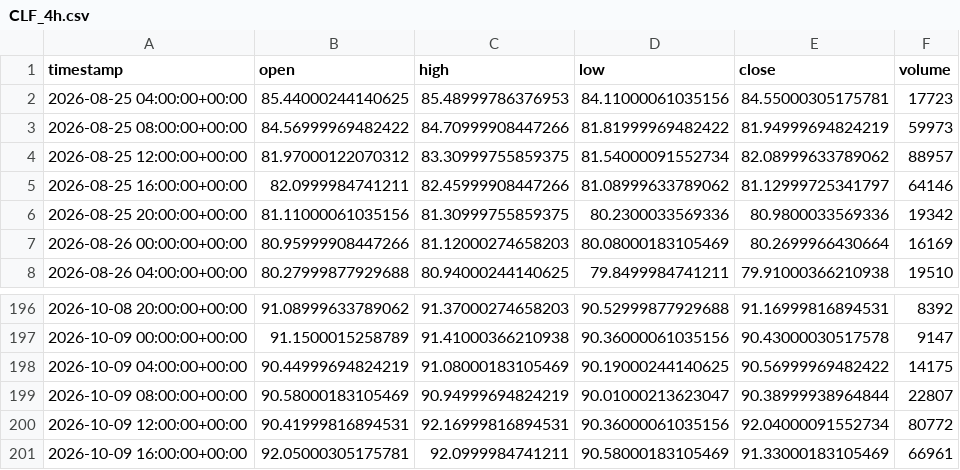
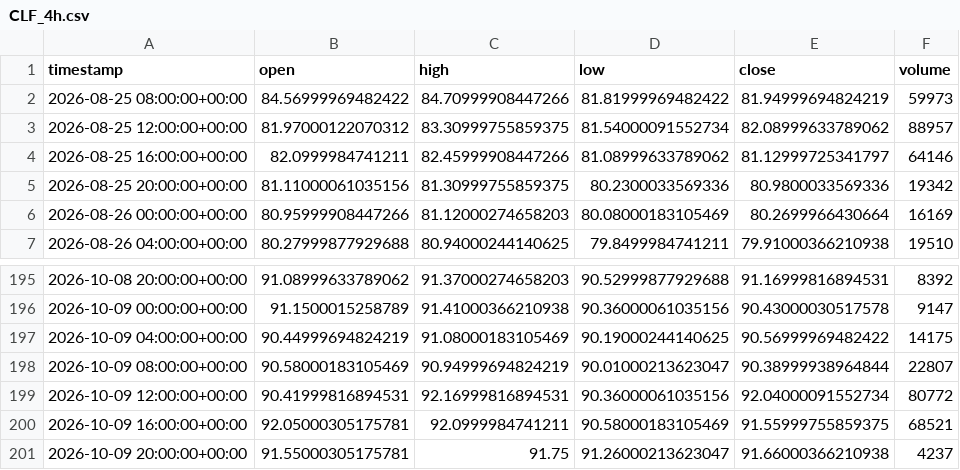
Before and after one commit to maraky122/mesa-brooks, a CSV file: data/ohlc/CLF_4h.csv, drawn as a sheet; only a part is shown, gaps mark what is left out.

```diff
--- a/data/ohlc/CLF_4h.csv
+++ b/data/ohlc/CLF_4h.csv
@@ -1,3 +1,2 @@
 timestamp,open,high,low,close,volume
-2026-08-25 04:00:00+00:00,85.44000244140625,85.48999786376953,84.11000061035156,84.55000305175781,17723
 2026-08-25 08:00:00+00:00,84.56999969482422,84.70999908447266,81.81999969482422,81.94999694824219,59973
@@ -200,2 +199,3 @@ timestamp,open,high,low,close,volume
 2026-10-09 12:00:00+00:00,90.41999816894531,92.16999816894531,90.36000061035156,92.04000091552734,80772
-2026-10-09 16:00:00+00:00,92.05000305175781,92.0999984741211,90.58000183105469,91.33000183105469,66961
+2026-10-09 16:00:00+00:00,92.05000305175781,92.0999984741211,90.58000183105469,91.55999755859375,68521
+2026-10-09 20:00:00+00:00,91.55000305175781,91.75,91.26000213623047,91.66000366210938,4237
```
Also changed, not shown: data/ohlc/CLF_1h.csv, data/ohlc/NVDA_1d.csv, 26 other files.
